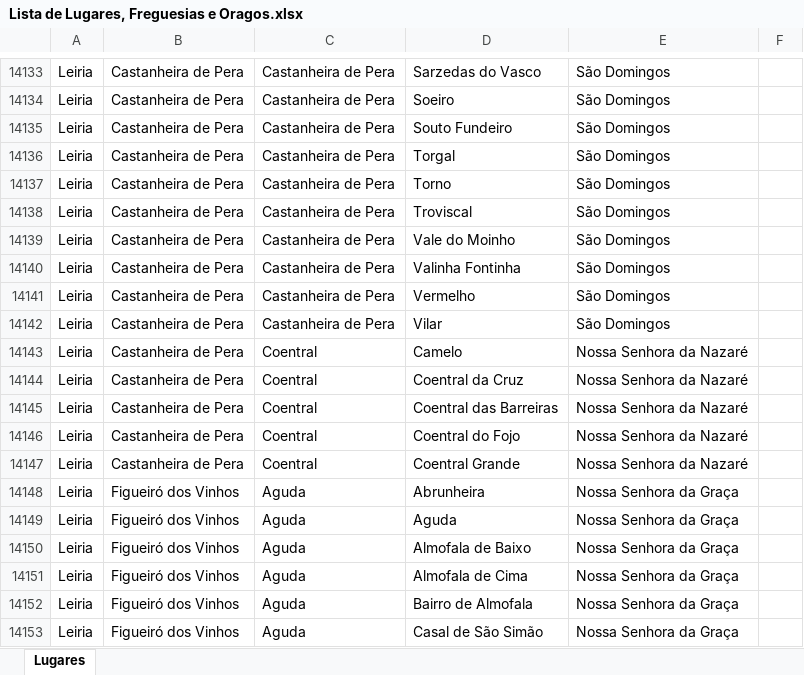
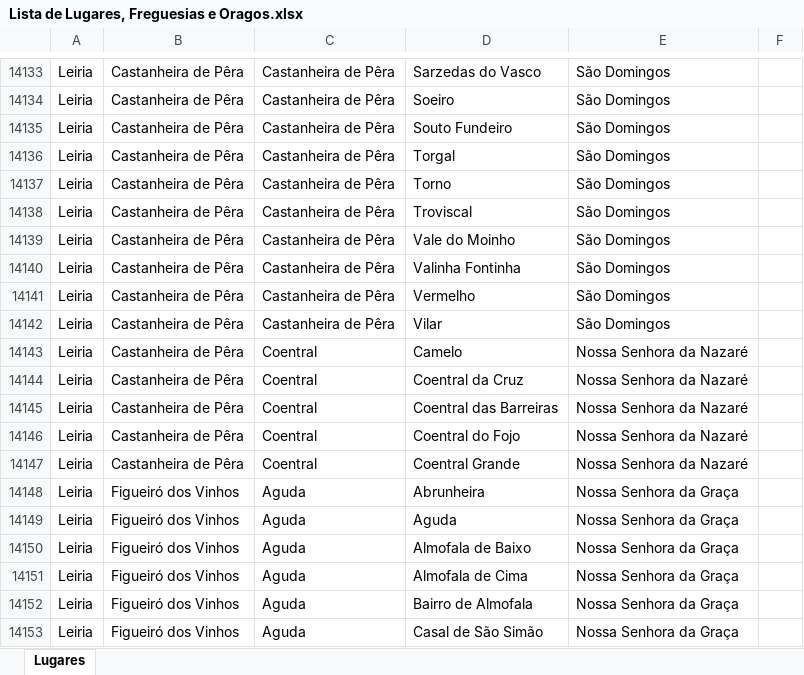
Before and after one commit to Ricardoaraujo00/ParseExcelToSqlite, an Excel workbook: Lista de Lugares, Freguesias e Oragos.xlsx, sheet Lugares, drawn as a sheet; only a part is shown, gaps mark what is left out; values as stored, in another font and other column widths than the file's, no borders; the diff covers the shown part only; the diff names each change by its address in the sheet, - before the commit and + after, or states it on an @@ line.

```diff
--- a/Lista de Lugares, Freguesias e Oragos.xlsx (sheet Lugares)
+++ b/Lista de Lugares, Freguesias e Oragos.xlsx (sheet Lugares)
-B14133:B14147: Castanheira de Pera
+B14133:B14147: Castanheira de Pêra
-C14133:C14142: Castanheira de Pera
+C14133:C14142: Castanheira de Pêra
```
Also changed, not shown: 57 edited cells elsewhere in this sheet, 10 other files.
